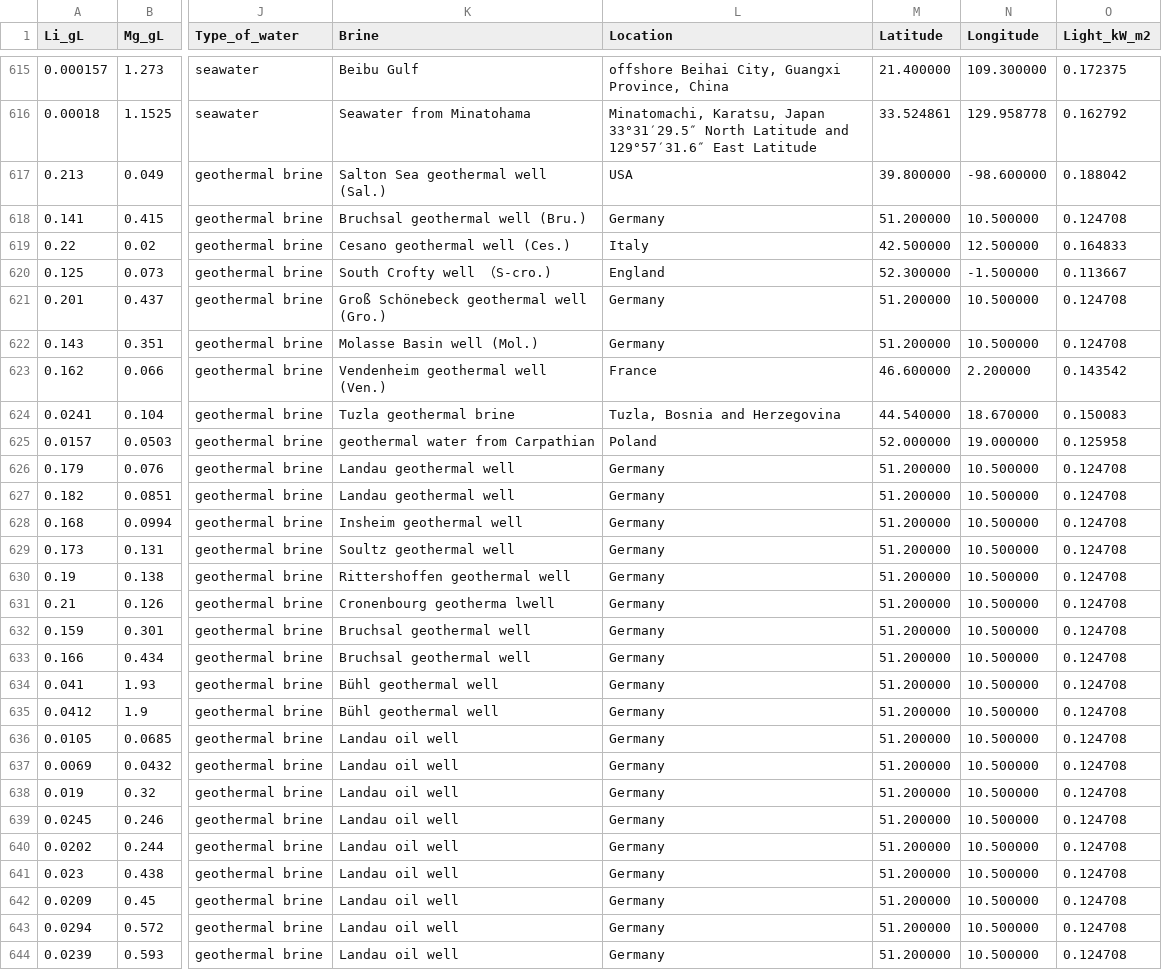
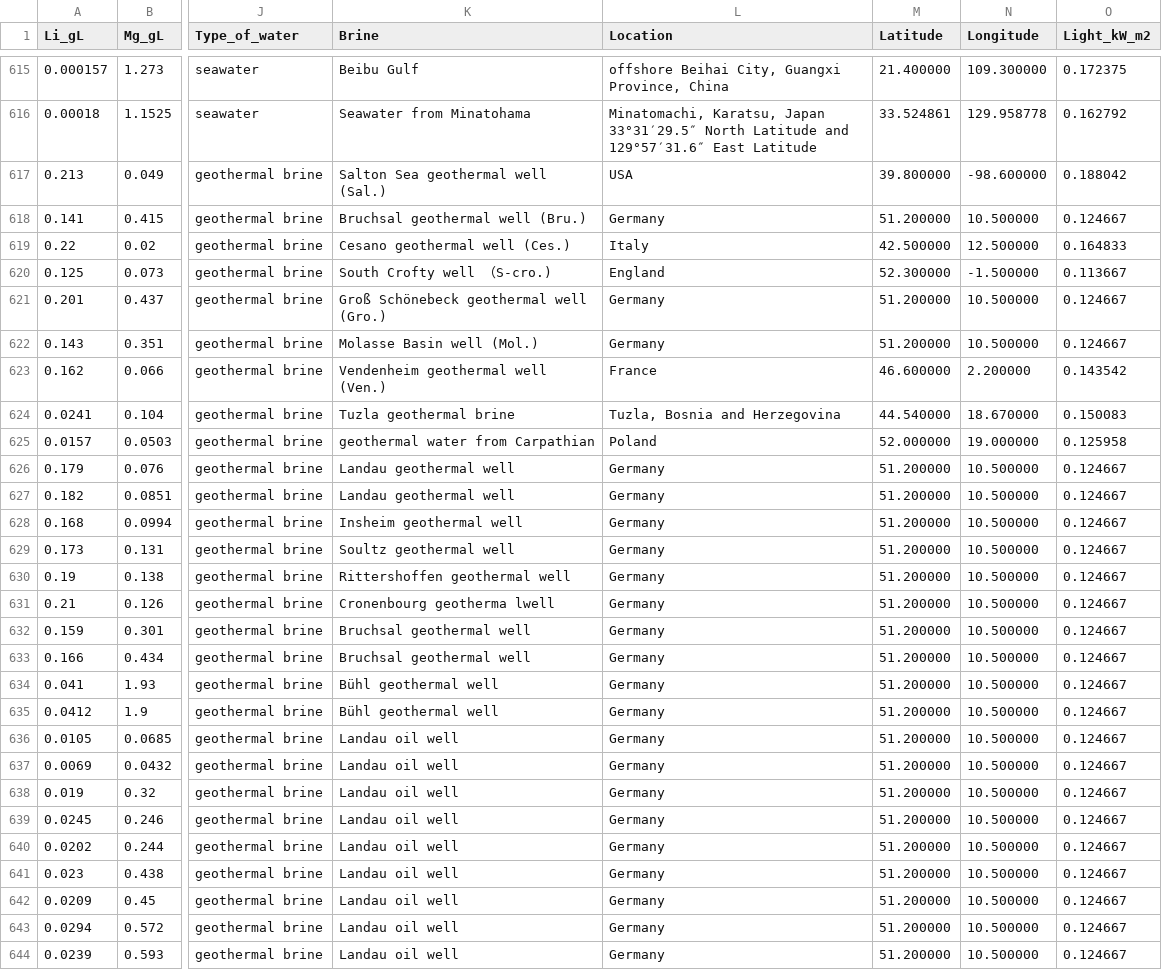
Before and after one commit to JiahaoZhang-Public/GlobalBrine-LithiumModel, a CSV file: data/processed/brines.csv, drawn as a sheet; only a part is shown, gaps mark what is left out; the diff covers the shown part only; the diff names each change by its address in the sheet, - before the commit and + after, or states it on an @@ line.

```diff
--- a/data/processed/brines.csv
+++ b/data/processed/brines.csv
-O618 (Light_kW_m2): 0.124708
+O618 (Light_kW_m2): 0.124667
-O621:O622 (Light_kW_m2): 0.124708
+O621:O622 (Light_kW_m2): 0.124667
-O626:O644 (Light_kW_m2): 0.124708
+O626:O644 (Light_kW_m2): 0.124667
```
Also changed, not shown: 35 edited cells elsewhere in this file, data/predictions/brines_imputed.csv, data/predictions/brines_with_predictions.csv, 29 other files.
